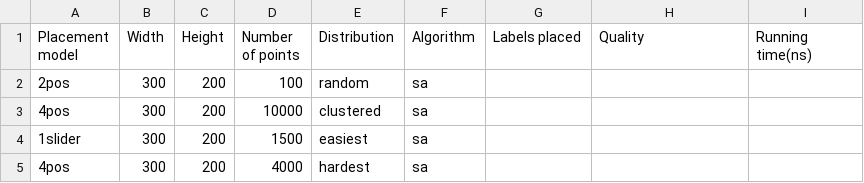
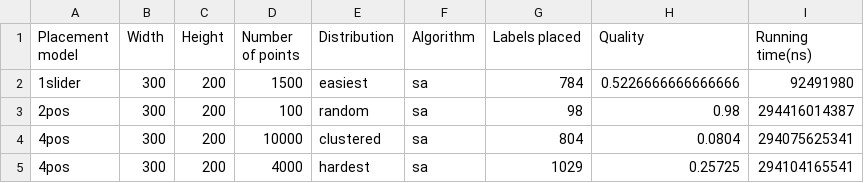
Before and after one commit to maartendemandt/2IO90, a CSV file: sample-tests/test_short_sa/samples.csv, drawn as a sheet.

```diff
--- a/sample-tests/test_short_sa/samples.csv
+++ b/sample-tests/test_short_sa/samples.csv
@@ -1,5 +1,5 @@
 Placement model;Width;Height;Number of points;Distribution;Algorithm;Labels placed;Quality;Running time(ns)
-2pos;300;200;100;random;sa;;;
-4pos;300;200;10000;clustered;sa;;;
-1slider;300;200;1500;easiest;sa;;;
-4pos;300;200;4000;hardest;sa;;;
+1slider;300;200;1500;easiest;sa;784;0.5226666666666666;92491980
+2pos;300;200;100;random;sa;98;0.98;294416014387
+4pos;300;200;10000;clustered;sa;804;0.0804;294075625341
+4pos;300;200;4000;hardest;sa;1029;0.25725;294104165541
```
Also changed, not shown: sample-tests/test_long_sa/samples.csv, 2 other files.
